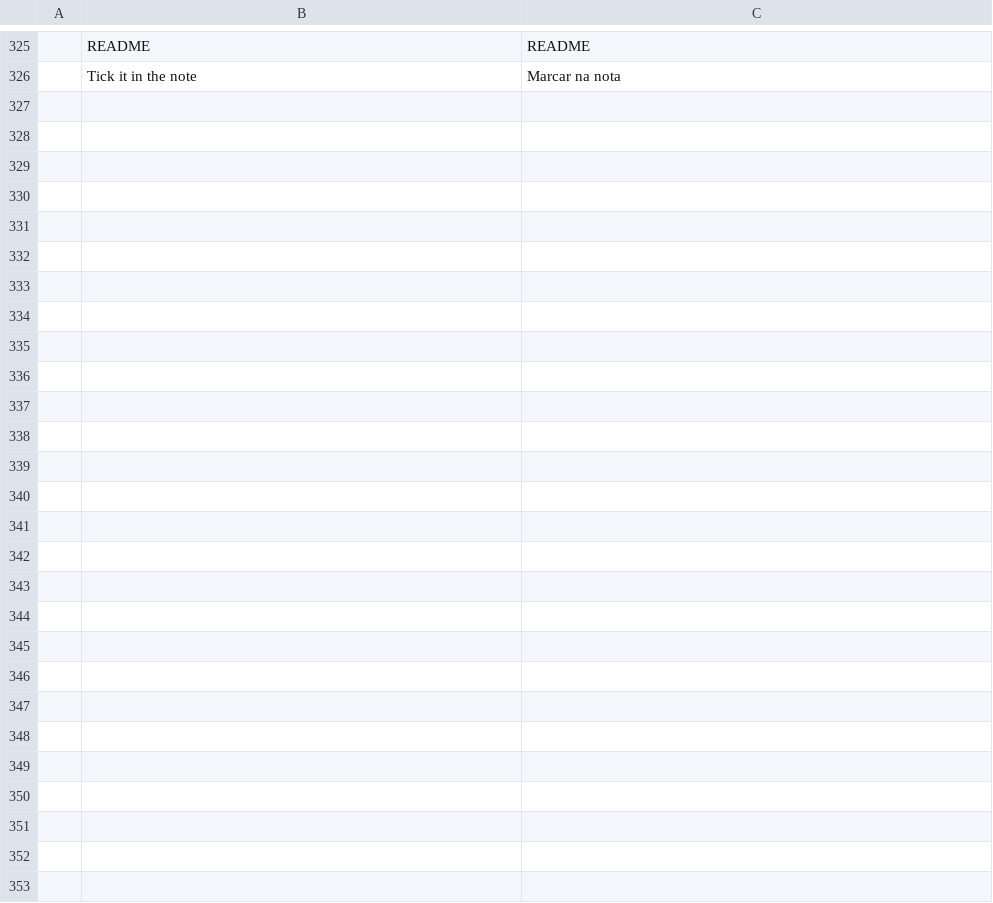
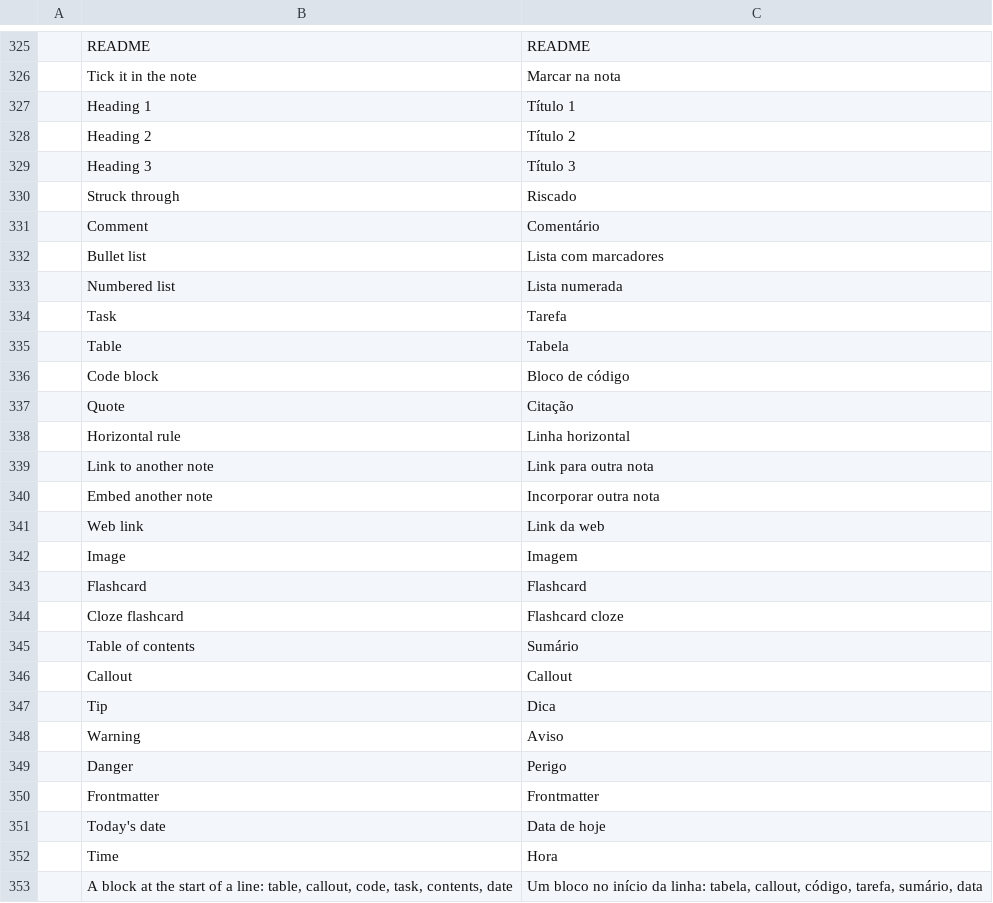
Before and after one commit to Anon5T4R/Local-Obsidian, a TSV file: i18n/locales/pt-br/localobsidian.tsv, drawn as a sheet; only a part is shown, gaps mark what is left out.

```diff
--- a/i18n/locales/pt-br/localobsidian.tsv
+++ b/i18n/locales/pt-br/localobsidian.tsv
@@ -326 +326,28 @@
 	Tick it in the note	Marcar na nota
+	Heading 1	Título 1
+	Heading 2	Título 2
+	Heading 3	Título 3
+	Struck through	Riscado
+	Comment	Comentário
+	Bullet list	Lista com marcadores
+	Numbered list	Lista numerada
+	Task	Tarefa
+	Table	Tabela
+	Code block	Bloco de código
+	Quote	Citação
+	Horizontal rule	Linha horizontal
+	Link to another note	Link para outra nota
+	Embed another note	Incorporar outra nota
+	Web link	Link da web
+	Image	Imagem
+	Flashcard	Flashcard
+	Cloze flashcard	Flashcard cloze
+	Table of contents	Sumário
+	Callout	Callout
+	Tip	Dica
+	Warning	Aviso
+	Danger	Perigo
+	Frontmatter	Frontmatter
+	Today's date	Data de hoje
+	Time	Hora
+	A block at the start of a line: table, callout, code, task, contents, date	Um bloco no início da linha: tabela, callout, código, tarefa, sumário, data
```
Also changed, not shown: i18n/locales/es/localobsidian.tsv, i18n/locales/ja/localobsidian.tsv, 10 other files.
